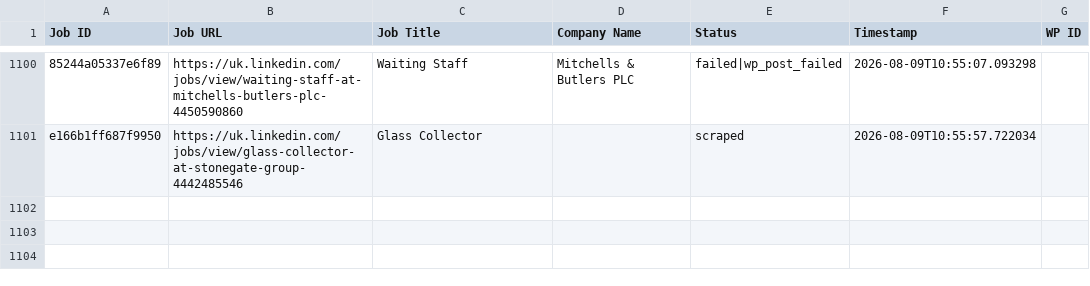
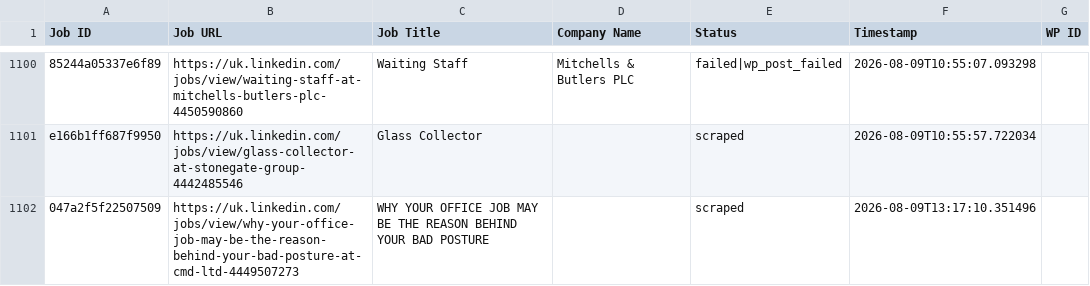
Before and after one commit to vindoky/gb, a CSV file: processed_jobs.csv, drawn as a sheet; only a part is shown, gaps mark what is left out; the diff names each change by its address in the sheet, - before the commit and + after, or states it on an @@ line.

```diff
--- a/processed_jobs.csv
+++ b/processed_jobs.csv
+row 1102: 047a2f5f22507509 | https://uk.linkedin.com/jobs/view/why-your-office-job-may-be-the-reason-behind-your-bad-posture-at-cmd-ltd-4449507273 | WHY YOUR OFFICE JOB MAY BE THE REASON BEHIND YOUR BAD POSTURE |  | scraped | 2026-08-09T13:17:10.351496
```
